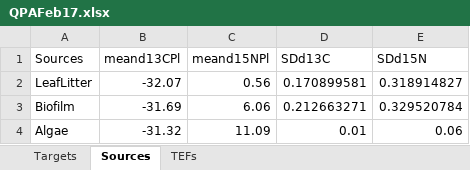
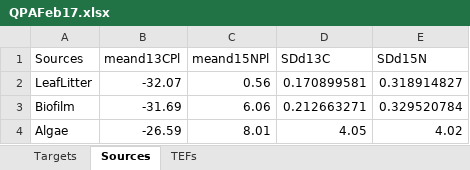
Before and after one commit to PEGutierrezF/Isotopes-Analysis, an Excel workbook: SIMMR QPA/QPAFeb17.xlsx, sheet Sources, drawn as a sheet; values as stored, in another font and other column widths than the file's, no borders; the diff names each change by its address in the sheet, - before the commit and + after, or states it on an @@ line.

Commit message:
Algae data

```diff
--- a/SIMMR QPA/QPAFeb17.xlsx (sheet Sources)
+++ b/SIMMR QPA/QPAFeb17.xlsx (sheet Sources)
-B4 (meand13CPl): -31.32
+B4 (meand13CPl): -26.59
-C4 (meand15NPl): 11.09
+C4 (meand15NPl): 8.01
-D4 (SDd13C): 0.01
+D4 (SDd13C): 4.05
-E4 (SDd15N): 0.06
+E4 (SDd15N): 4.02
```
